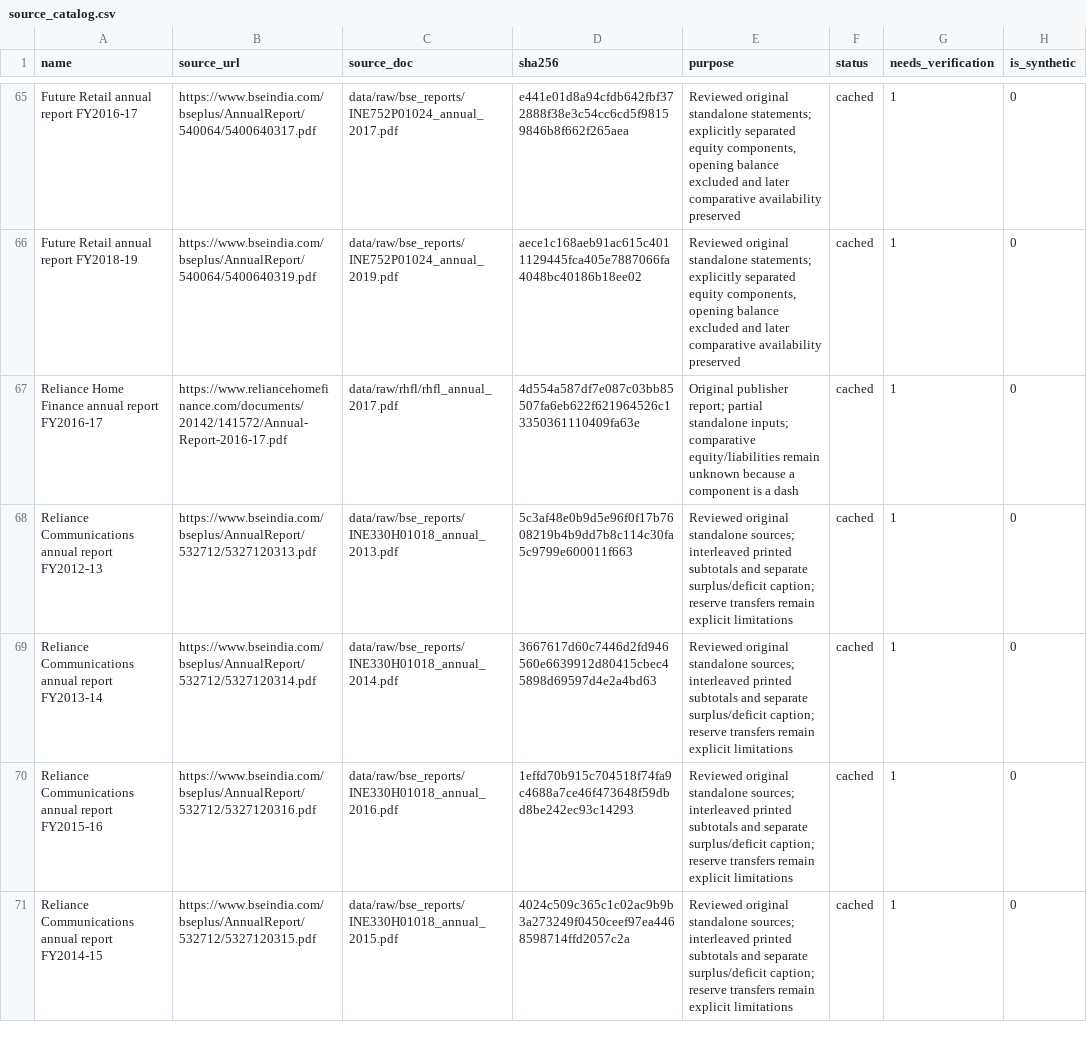
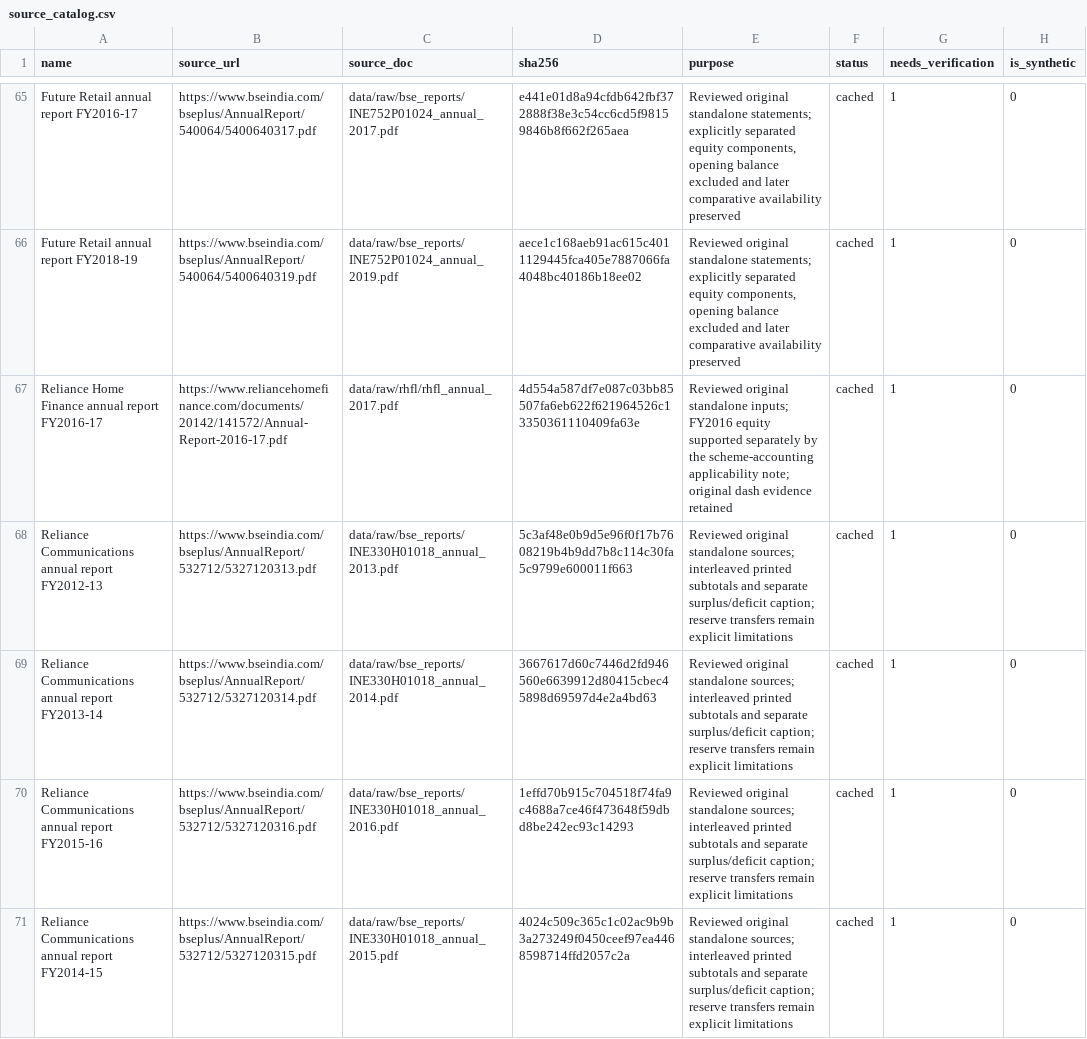
Before and after one commit to adarshkr7/will-think-later-zeckathon, a CSV file: outputs/source_catalog.csv, drawn as a sheet; only a part is shown, gaps mark what is left out; the diff covers the shown part only.

```diff
--- a/outputs/source_catalog.csv
+++ b/outputs/source_catalog.csv
@@ -66,3 +66,3 @@ Future Retail annual report FY2016-17,https://www.bseindia.com/bseplus/AnnualRep
 Future Retail annual report FY2018-19,https://www.bseindia.com/bseplus/AnnualReport/540064/5400640319.pdf,data/raw/bse_reports/INE752P01024_annual_2019.pdf,aece1c168aeb91ac615c4011129445fca405e7887066fa4048bc40186b18ee02,"Reviewed original standalone statements; explicitly separated equity components, opening balance excluded and later comparative availability preserved",cached,1,0
-Reliance Home Finance annual report FY2016-17,https://www.reliancehomefinance.com/documents/20142/141572/Annual-Report-2016-17.pdf,data/raw/rhfl/rhfl_annual_2017.pdf,4d554a587df7e087c03bb85507fa6eb622f621964526c13350361110409fa63e,Original publisher report; partial standalone inputs; comparative equity/liabilities remain unknown because a component is a dash,cached,1,0
+Reliance Home Finance annual report FY2016-17,https://www.reliancehomefinance.com/documents/20142/141572/Annual-Report-2016-17.pdf,data/raw/rhfl/rhfl_annual_2017.pdf,4d554a587df7e087c03bb85507fa6eb622f621964526c13350361110409fa63e,Reviewed original standalone inputs; FY2016 equity supported separately by the scheme-accounting applicability note; original dash evidence retained,cached,1,0
 Reliance Communications annual report FY2012-13,https://www.bseindia.com/bseplus/AnnualReport/532712/5327120313.pdf,data/raw/bse_reports/INE330H01018_annual_2013.pdf,5c3af48e0b9d5e96f0f17b7608219b4b9dd7b8c114c30fa5c9799e600011f663,Reviewed original standalone sources; interleaved printed subtotals and separate surplus/deficit caption; reserve transfers remain explicit limitations,cached,1,0
```
Also changed, not shown: 1 added row and 4 edited cells elsewhere in this file, outputs/accounting_coverage.csv, outputs/collection_status.csv, 32 other files.
